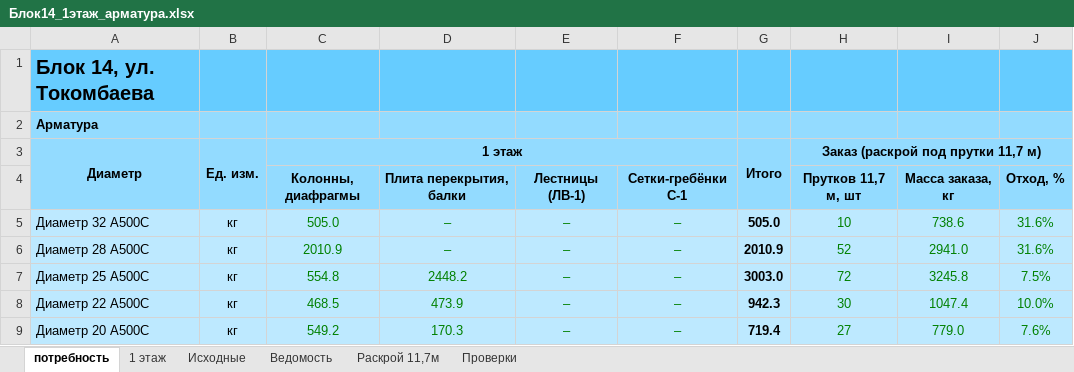
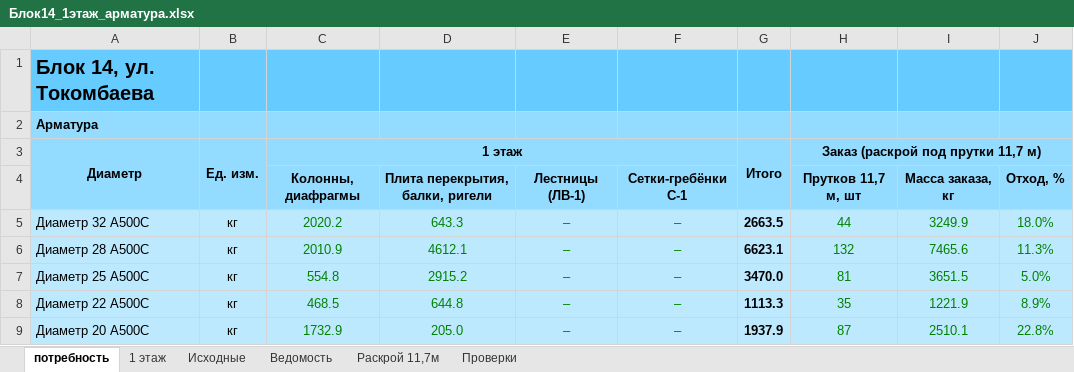
Before and after one commit to maguwaira/PTO, an Excel workbook: Блок14_1этаж_арматура.xlsx, sheet потребность, drawn as a sheet; only a part is shown; values as stored, in another font and other column widths than the file's, no borders; the diff covers the shown part only; the diff names each change by its address in the sheet, - before the commit and + after, or states it on an @@ line.

```diff
--- a/Блок14_1этаж_арматура.xlsx (sheet потребность)
+++ b/Блок14_1этаж_арматура.xlsx (sheet потребность)
-D4: Плита перекрытия, балки
+D4: Плита перекрытия, балки, ригели
-C5: 505.0
+C5: 2020.2
-D5: –
+D5: 643.3
-G5: 505.0
+G5: 2663.5
-H5: 10
+H5: 44
-I5: 738.6
+I5: 3249.9
-J5: 31.6%
+J5: 18.0%
-D6: –
+D6: 4612.1
-G6: 2010.9
+G6: 6623.1
-H6: 52
+H6: 132
-I6: 2941.0
+I6: 7465.6
-J6: 31.6%
+J6: 11.3%
-D7: 2448.2
+D7: 2915.2
-G7: 3003.0
+G7: 3470.0
-H7: 72
+H7: 81
-I7: 3245.8
+I7: 3651.5
-J7: 7.5%
+J7: 5.0%
-D8: 473.9
+D8: 644.8
-G8: 942.3
+G8: 1113.3
-H8: 30
+H8: 35
-I8: 1047.4
+I8: 1221.9
-J8: 10.0%
+J8: 8.9%
-C9: 549.2
+C9: 1732.9
-D9: 170.3
+D9: 205.0
-G9: 719.4
+G9: 1937.9
-H9: 27
+H9: 87
-I9: 779.0
+I9: 2510.1
-J9: 7.6%
+J9: 22.8%
```
Also changed, not shown: 69 edited cells and cell formats elsewhere in this sheet, sheet Ведомость, sheet Раскрой 11,7м, sheet 1 этаж, sheet Проверки, sheet Исходные, formulas that keep their value.
